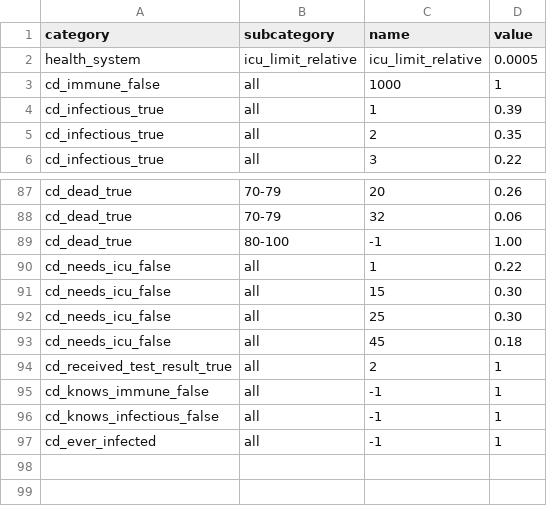
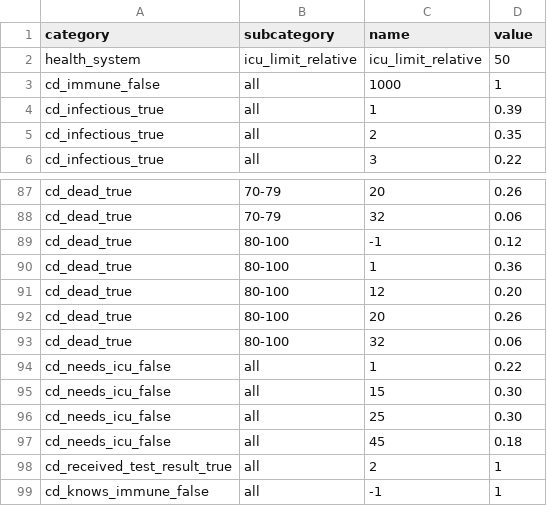
Before and after one commit to covid-19-impact-lab/sid, a CSV file: src/sid/covid_epi_params.csv, drawn as a sheet; only a part is shown, gaps mark what is left out; the shorter side is filled out with more unchanged rows.

```diff
--- a/src/sid/covid_epi_params.csv
+++ b/src/sid/covid_epi_params.csv
@@ -1,3 +1,3 @@
 category,subcategory,name,value
-health_system,icu_limit_relative,icu_limit_relative,0.0005
+health_system,icu_limit_relative,icu_limit_relative,50
 cd_immune_false,all,1000,1
@@ -88,3 +88,7 @@ cd_dead_true,70-79,20,0.26
 cd_dead_true,70-79,32,0.06
-cd_dead_true,80-100,-1,1.00
+cd_dead_true,80-100,-1,0.12
+cd_dead_true,80-100,1,0.36
+cd_dead_true,80-100,12,0.20
+cd_dead_true,80-100,20,0.26
+cd_dead_true,80-100,32,0.06
 cd_needs_icu_false,all,1,0.22
```
Also changed, not shown: 21 other files.
